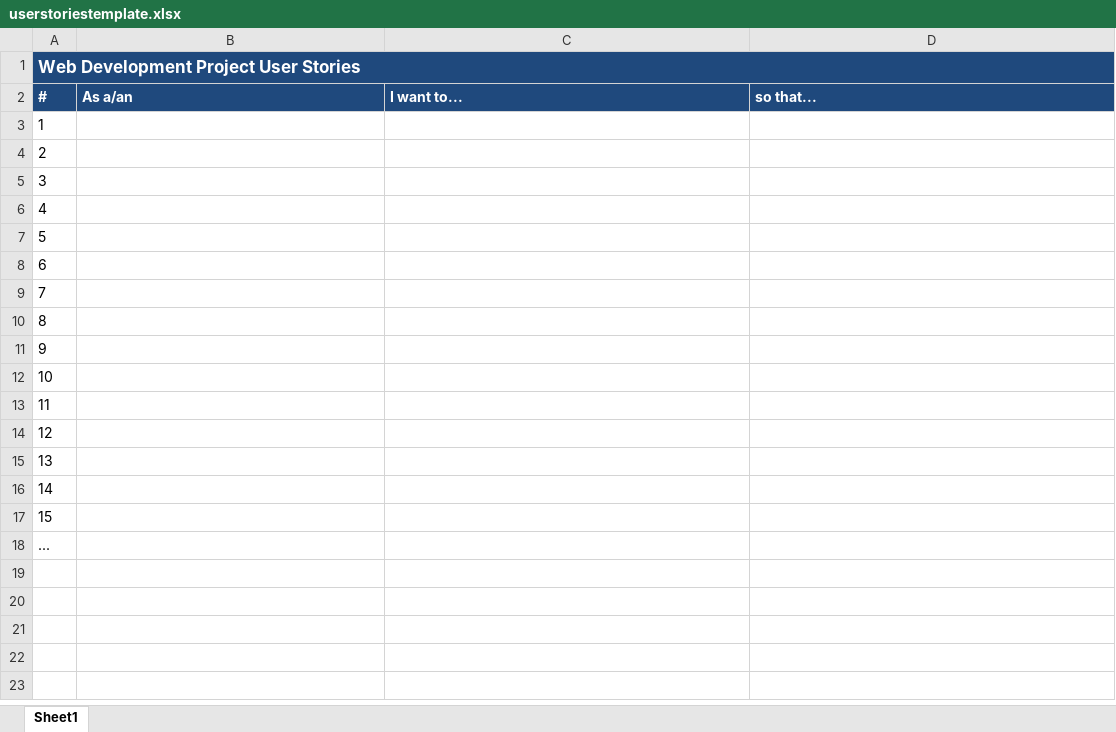
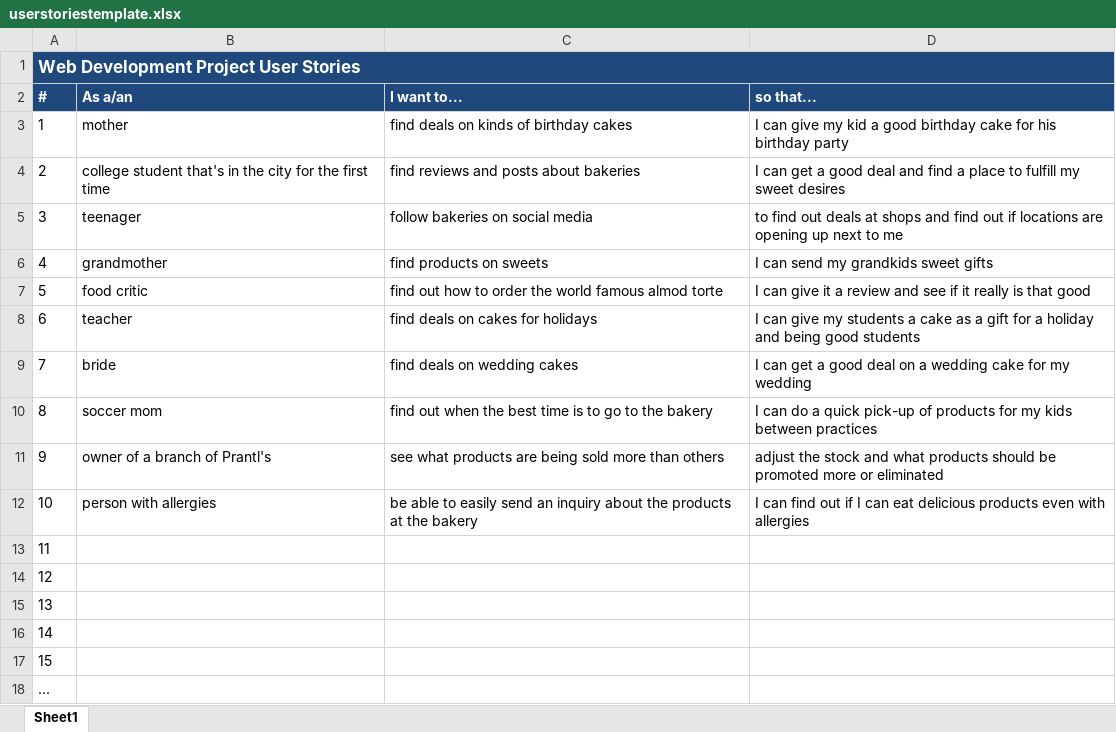
Before and after one commit to eugeneiohc/webdev, an Excel workbook: misc/userstoriestemplate.xlsx, sheet Sheet1, drawn as a sheet; values as stored, in another font and other column widths than the file's, no borders; the diff names each change by its address in the sheet, - before the commit and + after, or states it on an @@ line.

```diff
--- a/misc/userstoriestemplate.xlsx (sheet Sheet1)
+++ b/misc/userstoriestemplate.xlsx (sheet Sheet1)
-B3 (As a/an): (empty)
+B3 (As a/an): mother
-C3 (I want to...): (empty)
+C3 (I want to...): find deals on kinds of birthday cakes
-D3 (so that...): (empty)
+D3 (so that...): I can give my kid a good birthday cake for his birthday party
-B4 (As a/an): (empty)
+B4 (As a/an): college student that's in the city for the first time
-C4 (I want to...): (empty)
+C4 (I want to...): find reviews and posts about bakeries
-D4 (so that...): (empty)
+D4 (so that...): I can get a good deal and find a place to fulfill my sweet desires
-B5 (As a/an): (empty)
+B5 (As a/an): teenager
-C5 (I want to...): (empty)
+C5 (I want to...): follow bakeries on social media
-D5 (so that...): (empty)
+D5 (so that...): to find out deals at shops and find out if locations are opening up next to me
-B6 (As a/an): (empty)
+B6 (As a/an): grandmother
-C6 (I want to...): (empty)
+C6 (I want to...): find products on sweets
-D6 (so that...): (empty)
+D6 (so that...): I can send my grandkids sweet gifts
-B7 (As a/an): (empty)
+B7 (As a/an): food critic
-C7 (I want to...): (empty)
+C7 (I want to...): find out how to order the world famous almod torte
-D7 (so that...): (empty)
+D7 (so that...): I can give it a review and see if it really is that good
-B8 (As a/an): (empty)
+B8 (As a/an): teacher
-C8 (I want to...): (empty)
+C8 (I want to...): find deals on cakes for holidays
-D8 (so that...): (empty)
+D8 (so that...): I can give my students a cake as a gift for a holiday and being good students
-B9 (As a/an): (empty)
+B9 (As a/an): bride
-C9 (I want to...): (empty)
+C9 (I want to...): find deals on wedding cakes
-D9 (so that...): (empty)
+D9 (so that...): I can get a good deal on a wedding cake for my wedding
-B10 (As a/an): (empty)
+B10 (As a/an): soccer mom
-C10 (I want to...): (empty)
+C10 (I want to...): find out when the best time is to go to the bakery
-D10 (so that...): (empty)
+D10 (so that...): I can do a quick pick-up of products for my kids between practices
-B11 (As a/an): (empty)
+B11 (As a/an): owner of a branch of Prantl's
-C11 (I want to...): (empty)
+C11 (I want to...): see what products are being sold more than others
-D11 (so that...): (empty)
+D11 (so that...): adjust the stock and what products should be promoted more or eliminated
-B12 (As a/an): (empty)
+B12 (As a/an): person with allergies
-C12 (I want to...): (empty)
+C12 (I want to...): be able to easily send an inquiry about the products at the bakery
-D12 (so that...): (empty)
+D12 (so that...): I can find out if I can eat delicious products even with allergies
```
Also changed, not shown: 47 other files.
